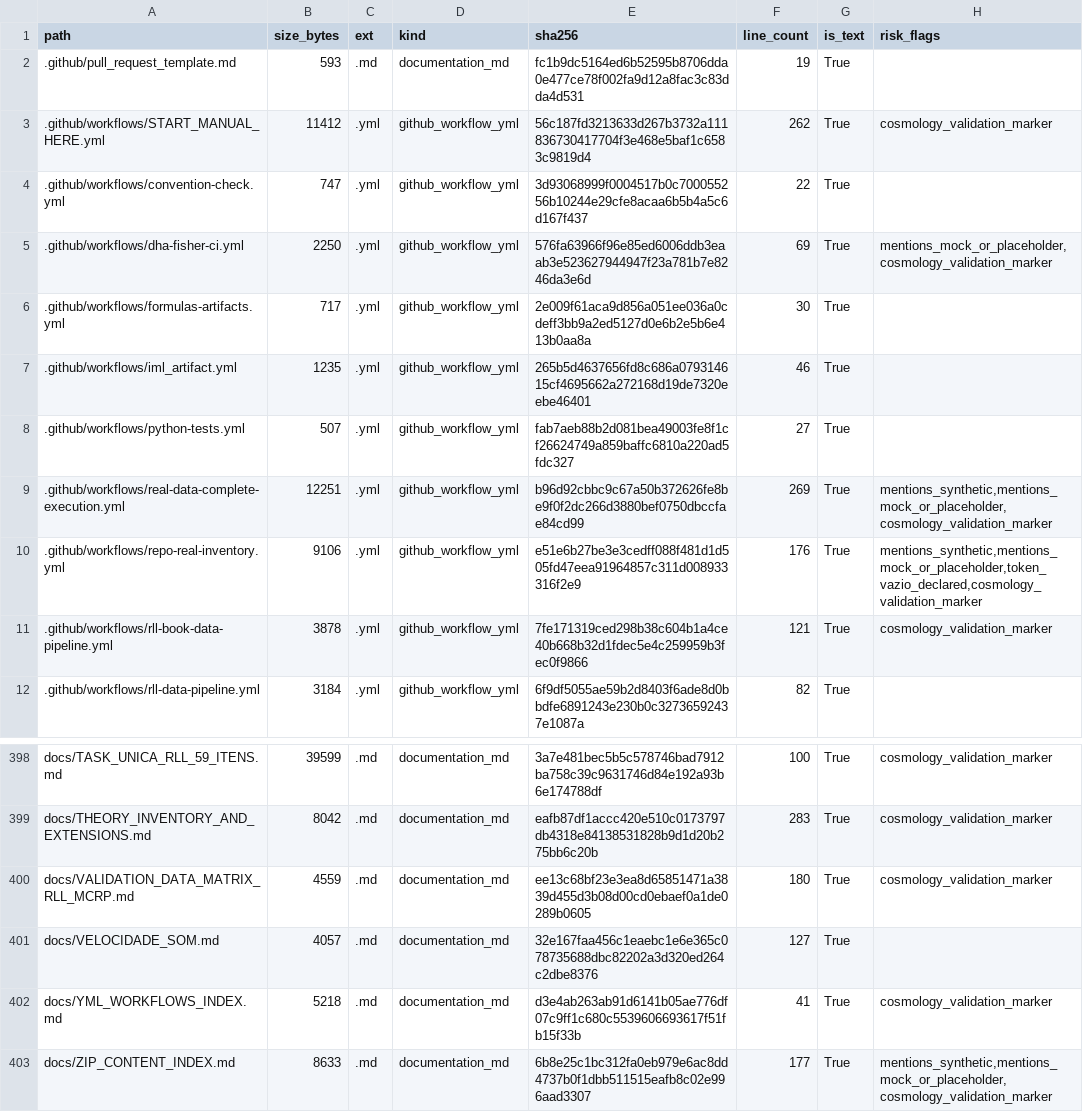
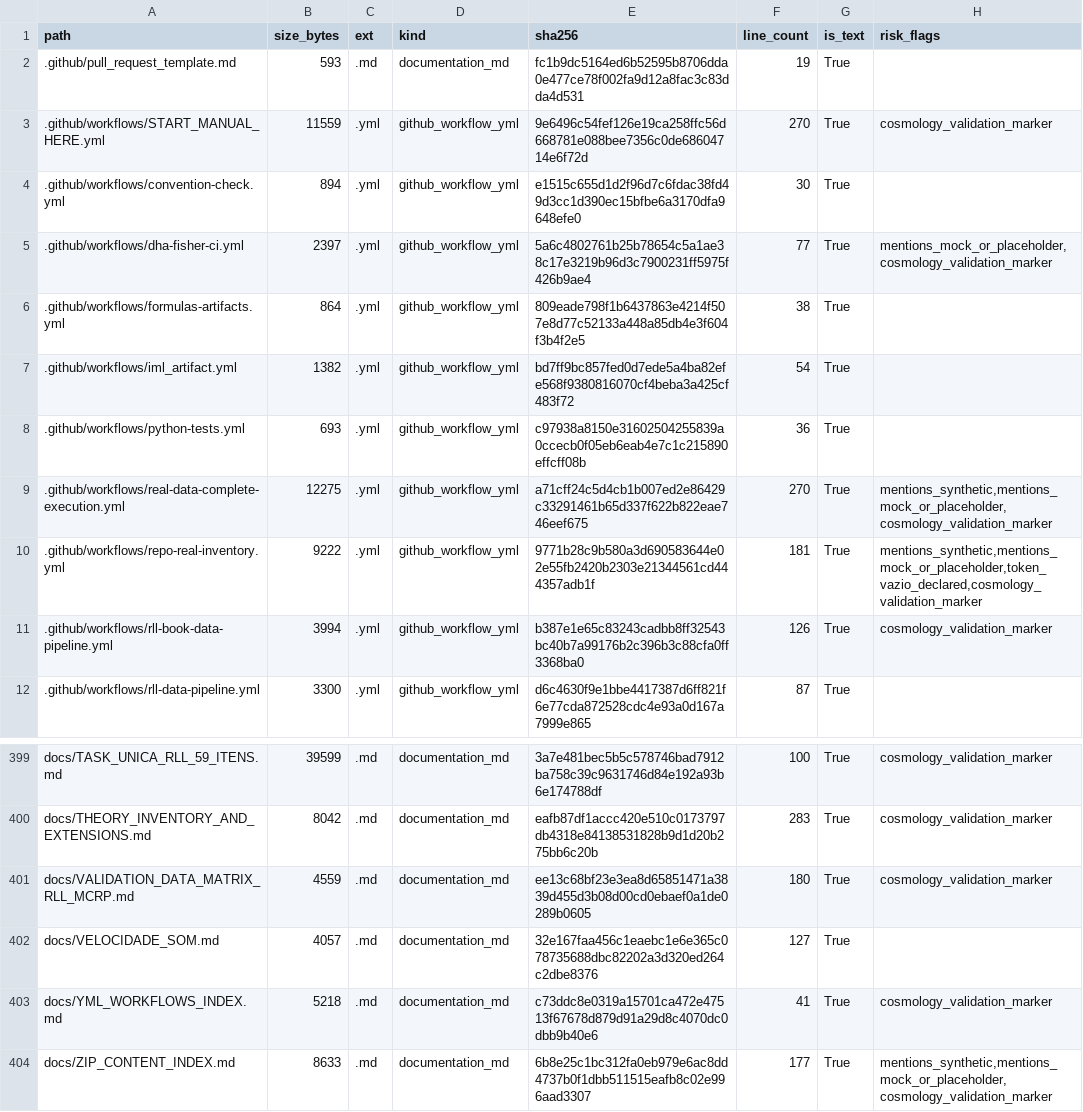
Before and after one commit to rafaelmeloreisnovo/relativity-living-light, a TSV file: data/results/repo_inventory.tsv, drawn as a sheet; only a part is shown, gaps mark what is left out; the diff covers the shown part only.

```diff
--- a/data/results/repo_inventory.tsv
+++ b/data/results/repo_inventory.tsv
@@ -2,11 +2,11 @@ path	size_bytes	ext	kind	sha256	line_count	is_text	risk_flags
 .github/pull_request_template.md	593	.md	documentation_md	fc1b9dc5164ed6b52595b8706dda0e477ce78f002fa9d12a8fac3c83dda4d531	19	True	
-.github/workflows/START_MANUAL_HERE.yml	11412	.yml	github_workflow_yml	56c187fd3213633d267b3732a111836730417704f3e468e5baf1c6583c9819d4	262	True	cosmology_validation_marker
-.github/workflows/convention-check.yml	747	.yml	github_workflow_yml	3d93068999f0004517b0c700055256b10244e29cfe8acaa6b5b4a5c6d167f437	22	True	
-.github/workflows/dha-fisher-ci.yml	2250	.yml	github_workflow_yml	576fa63966f96e85ed6006ddb3eaab3e523627944947f23a781b7e8246da3e6d	69	True	mentions_mock_or_placeholder,cosmology_validation_marker
-.github/workflows/formulas-artifacts.yml	717	.yml	github_workflow_yml	2e009f61aca9d856a051ee036a0cdeff3bb9a2ed5127d0e6b2e5b6e413b0aa8a	30	True	
-.github/workflows/iml_artifact.yml	1235	.yml	github_workflow_yml	265b5d4637656fd8c686a079314615cf4695662a272168d19de7320eebe46401	46	True	
-.github/workflows/python-tests.yml	507	.yml	github_workflow_yml	fab7aeb88b2d081bea49003fe8f1cf26624749a859baffc6810a220ad5fdc327	27	True	
-.github/workflows/real-data-complete-execution.yml	12251	.yml	github_workflow_yml	b96d92cbbc9c67a50b372626fe8be9f0f2dc266d3880bef0750dbccfae84cd99	269	True	mentions_synthetic,mentions_mock_or_placeholder,cosmology_validation_marker
-.github/workflows/repo-real-inventory.yml	9106	.yml	github_workflow_yml	e51e6b27be3e3cedff088f481d1d505fd47eea91964857c311d008933316f2e9	176	True	mentions_synthetic,mentions_mock_or_placeholder,token_vazio_declared,cosmology_validation_marker
-.github/workflows/rll-book-data-pipeline.yml	3878	.yml	github_workflow_yml	7fe171319ced298b38c604b1a4ce40b668b32d1fdec5e4c259959b3fec0f9866	121	True	cosmology_validation_marker
-.github/workflows/rll-data-pipeline.yml	3184	.yml	github_workflow_yml	6f9df5055ae59b2d8403f6ade8d0bbdfe6891243e230b0c32736592437e1087a	82	True	
+.github/workflows/START_MANUAL_HERE.yml	11559	.yml	github_workflow_yml	9e6496c54fef126e19ca258ffc56d668781e088bee7356c0de68604714e6f72d	270	True	cosmology_validation_marker
+.github/workflows/convention-check.yml	894	.yml	github_workflow_yml	e1515c655d1d2f96d7c6fdac38fd49d3cc1d390ec15bfbe6a3170dfa9648efe0	30	True	
+.github/workflows/dha-fisher-ci.yml	2397	.yml	github_workflow_yml	5a6c4802761b25b78654c5a1ae38c17e3219b96d3c7900231ff5975f426b9ae4	77	True	mentions_mock_or_placeholder,cosmology_validation_marker
+.github/workflows/formulas-artifacts.yml	864	.yml	github_workflow_yml	809eade798f1b6437863e4214f507e8d77c52133a448a85db4e3f604f3b4f2e5	38	True	
+.github/workflows/iml_artifact.yml	1382	.yml	github_workflow_yml	bd7ff9bc857fed0d7ede5a4ba82efe568f9380816070cf4beba3a425cf483f72	54	True	
+.github/workflows/python-tests.yml	693	.yml	github_workflow_yml	c97938a8150e31602504255839a0ccecb0f05eb6eab4e7c1c215890effcff08b	36	True	
+.github/workflows/real-data-complete-execution.yml	12275	.yml	github_workflow_yml	a71cff24c5d4cb1b007ed2e86429c33291461b65d337f622b822eae746eef675	270	True	mentions_synthetic,mentions_mock_or_placeholder,cosmology_validation_marker
+.github/workflows/repo-real-inventory.yml	9222	.yml	github_workflow_yml	9771b28c9b580a3d690583644e02e55fb2420b2303e21344561cd444357adb1f	181	True	mentions_synthetic,mentions_mock_or_placeholder,token_vazio_declared,cosmology_validation_marker
+.github/workflows/rll-book-data-pipeline.yml	3994	.yml	github_workflow_yml	b387e1e65c83243cadbb8ff32543bc40b7a99176b2c396b3c88cfa0ff3368ba0	126	True	cosmology_validation_marker
+.github/workflows/rll-data-pipeline.yml	3300	.yml	github_workflow_yml	d6c4630f9e1bbe4417387d6ff821f6e77cda872528cdc4e93a0d167a7999e865	87	True	
@@ -401,3 +402,3 @@ docs/VALIDATION_DATA_MATRIX_RLL_MCRP.md	4559	.md	documentation_md	ee13c68bf23e3e
 docs/VELOCIDADE_SOM.md	4057	.md	documentation_md	32e167faa456c1eaebc1e6e365c078735688dbc82202a3d320ed264c2dbe8376	127	True	
-docs/YML_WORKFLOWS_INDEX.md	5218	.md	documentation_md	d3e4ab263ab91d6141b05ae776df07c9ff1c680c5539606693617f51fb15f33b	41	True	cosmology_validation_marker
+docs/YML_WORKFLOWS_INDEX.md	5218	.md	documentation_md	c73ddc8e0319a15701ca472e47513f67678d879d91a29d8c4070dc0dbb9b40e6	41	True	cosmology_validation_marker
 docs/ZIP_CONTENT_INDEX.md	8633	.md	documentation_md	6b8e25c1bc312fa0eb979e6ac8dd4737b0f1dbb511515eafb8c02e996aad3307	177	True	mentions_synthetic,mentions_mock_or_placeholder,cosmology_validation_marker
```
Also changed, not shown: 9 added rows and 17 edited cells elsewhere in this file, 5 other files.
